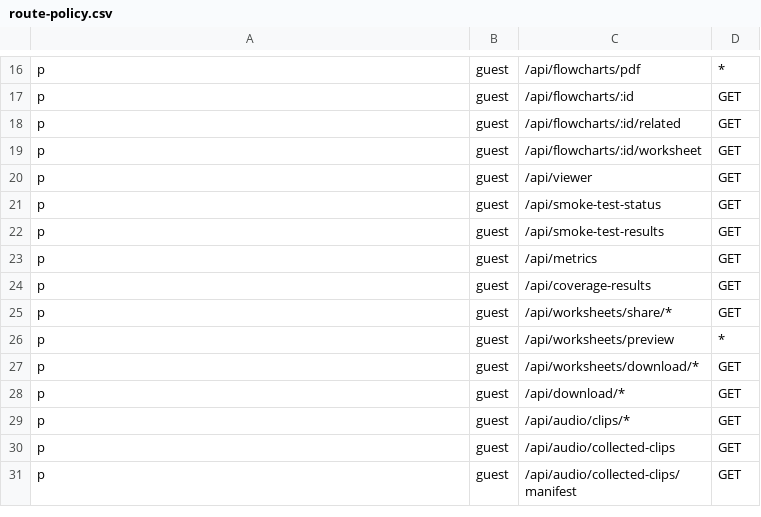
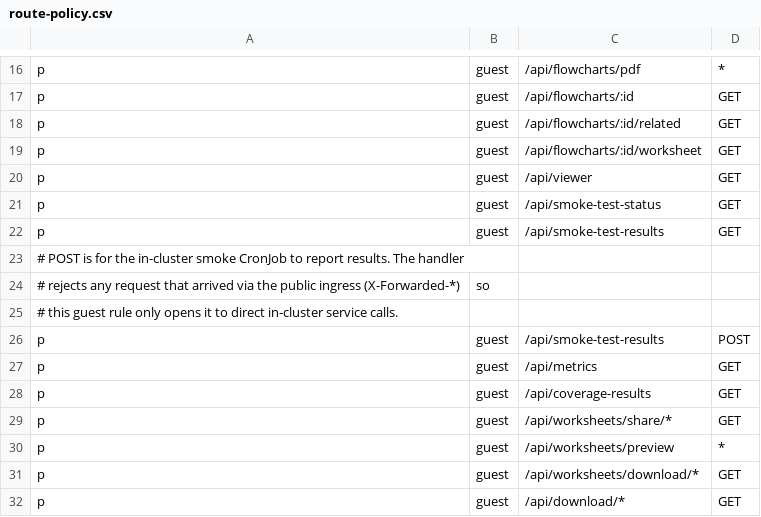
Before and after one commit to antialias/abaci-one, a CSV file: apps/web/src/lib/auth/policies/route-policy.csv, drawn as a sheet; only a part is shown, gaps mark what is left out; the shorter side is filled out with more unchanged rows.

```diff
--- a/apps/web/src/lib/auth/policies/route-policy.csv
+++ b/apps/web/src/lib/auth/policies/route-policy.csv
@@ -22,2 +22,6 @@ p, guest, /api/smoke-test-status, GET
 p, guest, /api/smoke-test-results, GET
+# POST is for the in-cluster smoke CronJob to report results. The handler
+# rejects any request that arrived via the public ingress (X-Forwarded-*), so
+# this guest rule only opens it to direct in-cluster service calls.
+p, guest, /api/smoke-test-results, POST
 p, guest, /api/metrics, GET
```
Also changed, not shown: 1 other file.
